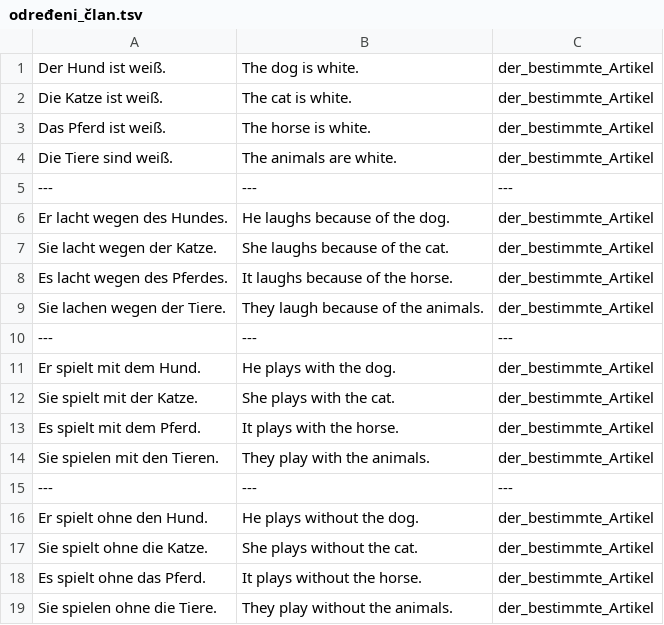
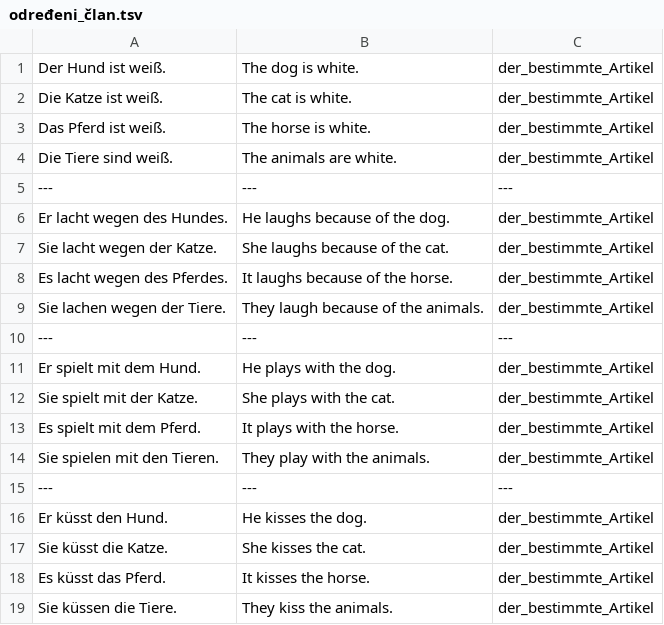
Before and after one commit to cohadar/language-analysis, a TSV file: german_analysis/gramatika/određeni_član.tsv, drawn as a sheet.

Commit message:
meh

```diff
--- a/german_analysis/gramatika/određeni_član.tsv
+++ b/german_analysis/gramatika/određeni_član.tsv
@@ -15,5 +15,5 @@ Sie spielen mit den Tieren.	They play with the animals.	der_bestimmte_Artikel
 ---	---	---
-Er spielt ohne den Hund.	He plays without the dog.	der_bestimmte_Artikel
-Sie spielt ohne die Katze.	She plays without the cat.	der_bestimmte_Artikel
-Es spielt ohne das Pferd.	It plays without the horse.	der_bestimmte_Artikel
-Sie spielen ohne die Tiere.	They play without the animals.	der_bestimmte_Artikel
+Er küsst den Hund.	He kisses the dog.	der_bestimmte_Artikel
+Sie küsst die Katze.	She kisses the cat.	der_bestimmte_Artikel
+Es küsst das Pferd.	It kisses the horse.	der_bestimmte_Artikel
+Sie küssen die Tiere.	They kiss the animals.	der_bestimmte_Artikel
```
